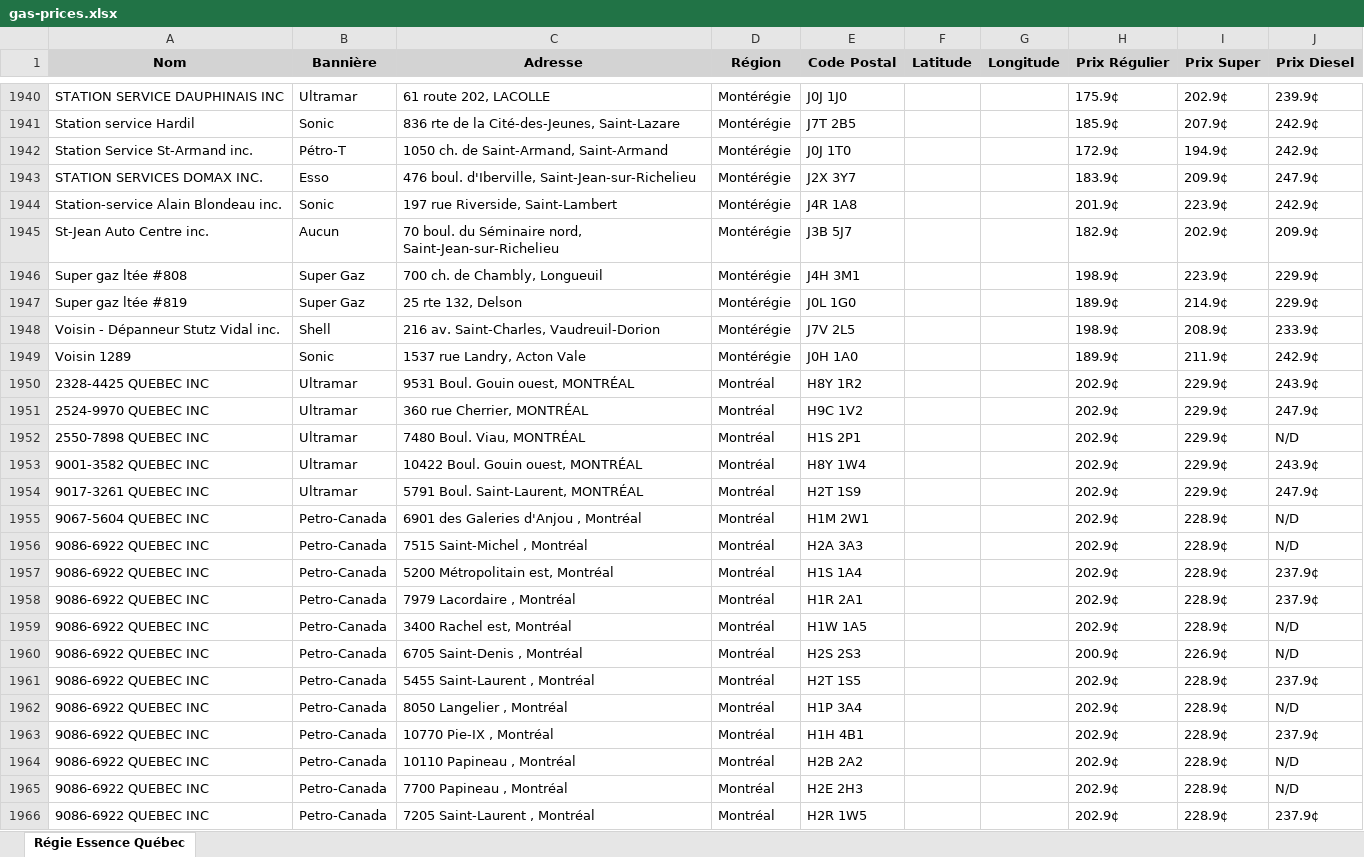
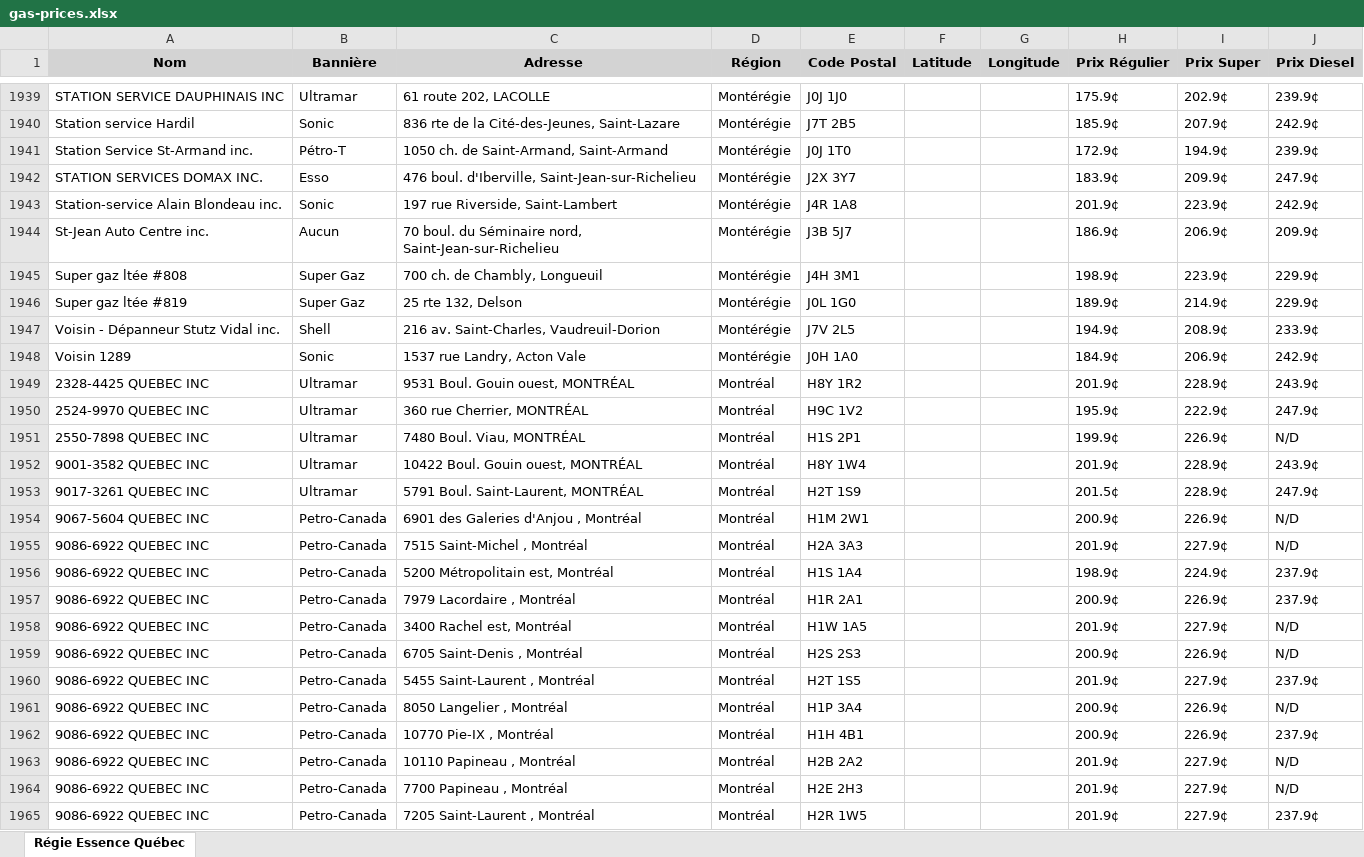
Before and after one commit to jmayoff/qc-gas-prices, an Excel workbook: gas-prices.xlsx, sheet Régie Essence Québec, drawn as a sheet; only a part is shown, gaps mark what is left out; values as stored, in another font and other column widths than the file's, no borders; addresses are those after the commit; the diff covers the shown part only; the diff names each change by its address in the sheet, - before the commit and + after, or states it on an @@ line.

Commit message:
Data update: stations-20260504160502.xlsx

```diff
--- a/gas-prices.xlsx (sheet Régie Essence Québec)
+++ b/gas-prices.xlsx (sheet Régie Essence Québec)
-J1941 (Prix Diesel): 242.9¢
+J1941 (Prix Diesel): 239.9¢
-H1944 (Prix Régulier): 182.9¢
+H1944 (Prix Régulier): 186.9¢
-I1944 (Prix Super): 202.9¢
+I1944 (Prix Super): 206.9¢
-H1947 (Prix Régulier): 198.9¢
+H1947 (Prix Régulier): 194.9¢
-H1948 (Prix Régulier): 189.9¢
+H1948 (Prix Régulier): 184.9¢
-I1948 (Prix Super): 211.9¢
+I1948 (Prix Super): 206.9¢
-H1949 (Prix Régulier): 202.9¢
+H1949 (Prix Régulier): 201.9¢
-I1949 (Prix Super): 229.9¢
+I1949 (Prix Super): 228.9¢
-H1950 (Prix Régulier): 202.9¢
+H1950 (Prix Régulier): 195.9¢
-I1950 (Prix Super): 229.9¢
+I1950 (Prix Super): 222.9¢
-H1951 (Prix Régulier): 202.9¢
+H1951 (Prix Régulier): 199.9¢
-I1951 (Prix Super): 229.9¢
+I1951 (Prix Super): 226.9¢
-H1952 (Prix Régulier): 202.9¢
+H1952 (Prix Régulier): 201.9¢
-I1952:I1953 (Prix Super): 229.9¢
+I1952:I1953 (Prix Super): 228.9¢
-H1953 (Prix Régulier): 202.9¢
+H1953 (Prix Régulier): 201.5¢
-H1954 (Prix Régulier): 202.9¢
+H1954 (Prix Régulier): 200.9¢
-I1954 (Prix Super): 228.9¢
+I1954 (Prix Super): 226.9¢
-H1955 (Prix Régulier): 202.9¢
+H1955 (Prix Régulier): 201.9¢
-I1955 (Prix Super): 228.9¢
+I1955 (Prix Super): 227.9¢
-H1956 (Prix Régulier): 202.9¢
+H1956 (Prix Régulier): 198.9¢
-I1956 (Prix Super): 228.9¢
+I1956 (Prix Super): 224.9¢
-H1957 (Prix Régulier): 202.9¢
+H1957 (Prix Régulier): 200.9¢
-I1957 (Prix Super): 228.9¢
+I1957 (Prix Super): 226.9¢
-H1958 (Prix Régulier): 202.9¢
+H1958 (Prix Régulier): 201.9¢
-I1958 (Prix Super): 228.9¢
+I1958 (Prix Super): 227.9¢
-H1960 (Prix Régulier): 202.9¢
+H1960 (Prix Régulier): 201.9¢
-I1960 (Prix Super): 228.9¢
+I1960 (Prix Super): 227.9¢
-H1961:H1962 (Prix Régulier): 202.9¢
+H1961:H1962 (Prix Régulier): 200.9¢
-I1961:I1962 (Prix Super): 228.9¢
+I1961:I1962 (Prix Super): 226.9¢
-H1963:H1965 (Prix Régulier): 202.9¢
+H1963:H1965 (Prix Régulier): 201.9¢
-I1963:I1965 (Prix Super): 228.9¢
+I1963:I1965 (Prix Super): 227.9¢
```
Also changed, not shown: 1 removed row and 1842 edited cells elsewhere in this sheet.
